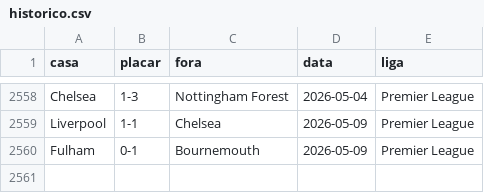
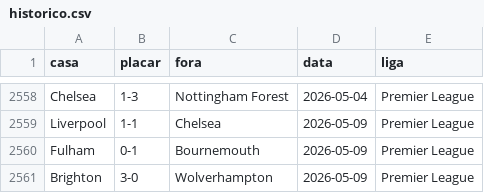
Before and after one commit to AlexTorres10/bbi-placares, a CSV file: data/historico.csv, drawn as a sheet; only a part is shown, gaps mark what is left out.

Commit message:
Placar — Brighton 3-0 Wolverhampton (2026-05-09)

```diff
--- a/data/historico.csv
+++ b/data/historico.csv
@@ -2560 +2560,2 @@ Liverpool,1-1,Chelsea,2026-05-09,Premier League
 Fulham,0-1,Bournemouth,2026-05-09,Premier League
+Brighton,3-0,Wolverhampton,2026-05-09,Premier League
```
Also changed, not shown: data/posicoes.csv, 1 other file.
